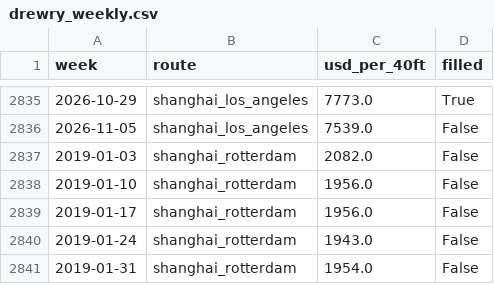
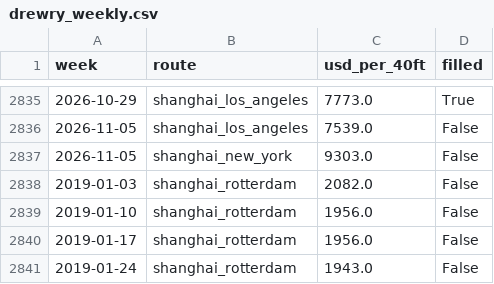
Before and after one commit to narrowsproject-boop/Narrows, a CSV file: data/model/drewry_weekly.csv, drawn as a sheet; only a part is shown, gaps mark what is left out; the shorter side is filled out with more unchanged rows; the diff names each change by its address in the sheet, - before the commit and + after, or states it on an @@ line.

```diff
--- a/data/model/drewry_weekly.csv
+++ b/data/model/drewry_weekly.csv
+row 2837: 2026-11-05 | shanghai_new_york | 9303.0 | False
```
Also changed, not shown: data/clean/bunker.csv, data/clean/drewry_wci.csv, 10 other files.
